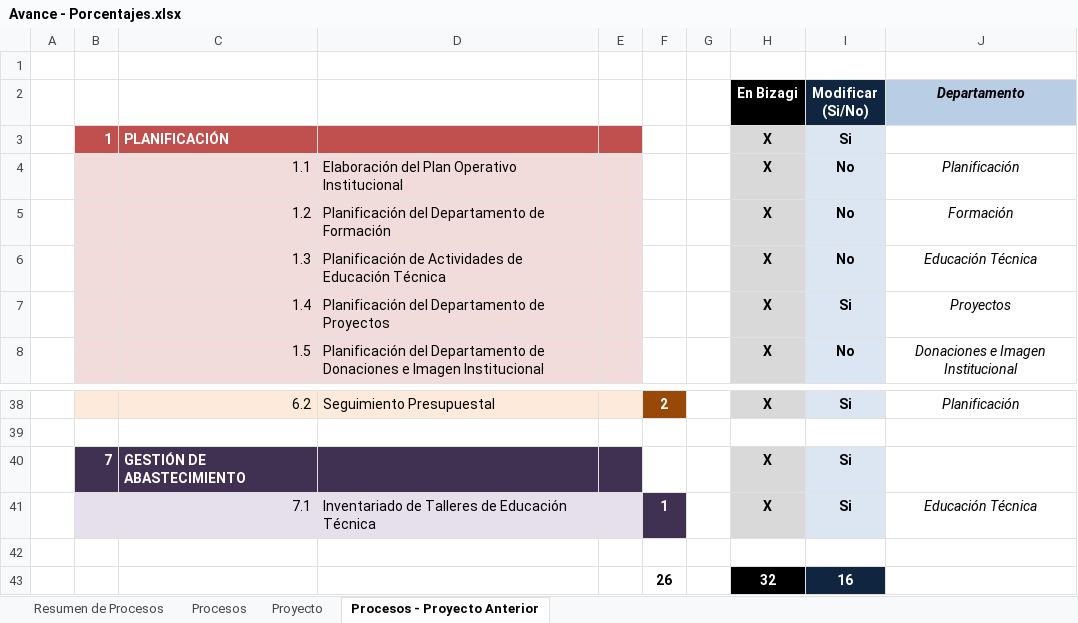
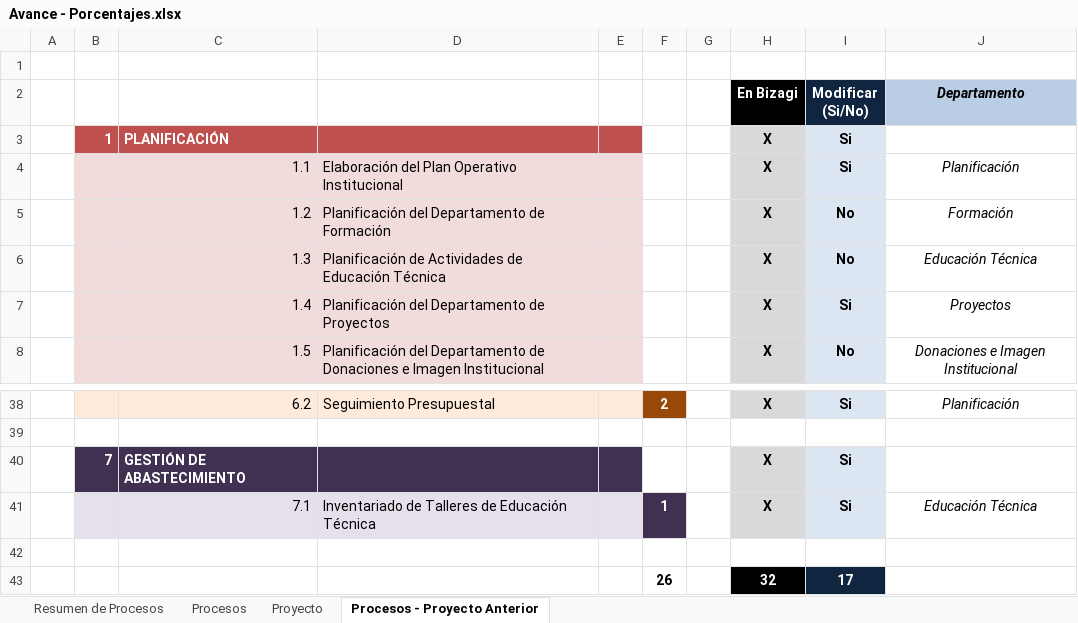
Before and after one commit to cms/proyecto-fya, an Excel workbook: Avance - Porcentajes.xlsx, sheet Procesos - Proyecto Anterior, drawn as a sheet; only a part is shown, gaps mark what is left out; values as stored, in another font and other column widths than the file's, no borders; the diff names each change by its address in the sheet, - before the commit and + after, or states it on an @@ line.

```diff
--- a/Avance - Porcentajes.xlsx (sheet Procesos - Proyecto Anterior)
+++ b/Avance - Porcentajes.xlsx (sheet Procesos - Proyecto Anterior)
-I4 (Modificar (Si/No)): No
+I4 (Modificar (Si/No)): Si
-I43 (Modificar (Si/No)): 16
+I43 (Modificar (Si/No)): 17
```
Also changed, not shown: sheet Resumen de Procesos, formulas that keep their value.
